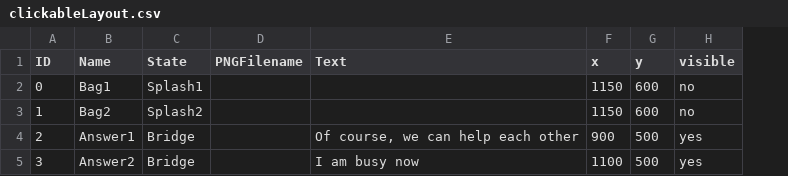
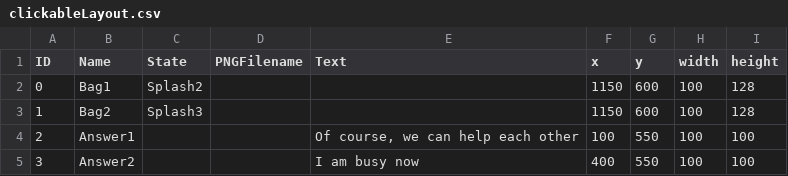
Before and after one commit to XinyuYang99/Project2, a CSV file: data/clickableLayout.csv, drawn as a sheet; removed rows and columns are numbered as before the commit, all else as after; the diff names each change by its address in the sheet, - before the commit and + after, or states it on an @@ line.

```diff
--- a/data/clickableLayout.csv
+++ b/data/clickableLayout.csv
-column H (visible), rows 2-5: no | no | yes | yes
+column H (width), rows 2-5: all 100
+column I (height), rows 2-5: 128 | 128 | 100 | 100
-C2 (State): Splash1
+C2 (State): Splash2
-C3 (State): Splash2
+C3 (State): Splash3
-C4:C5 (State): Bridge
+C4:C5 (State): (empty)
-F4 (x): 900
+F4 (x): 100
-G4:G5 (y): 500
+G4:G5 (y): 550
-F5 (x): 1100
+F5 (x): 400
```
Also changed, not shown: data/adventureStates.csv, data/interactionTable.csv, 41 other files.
